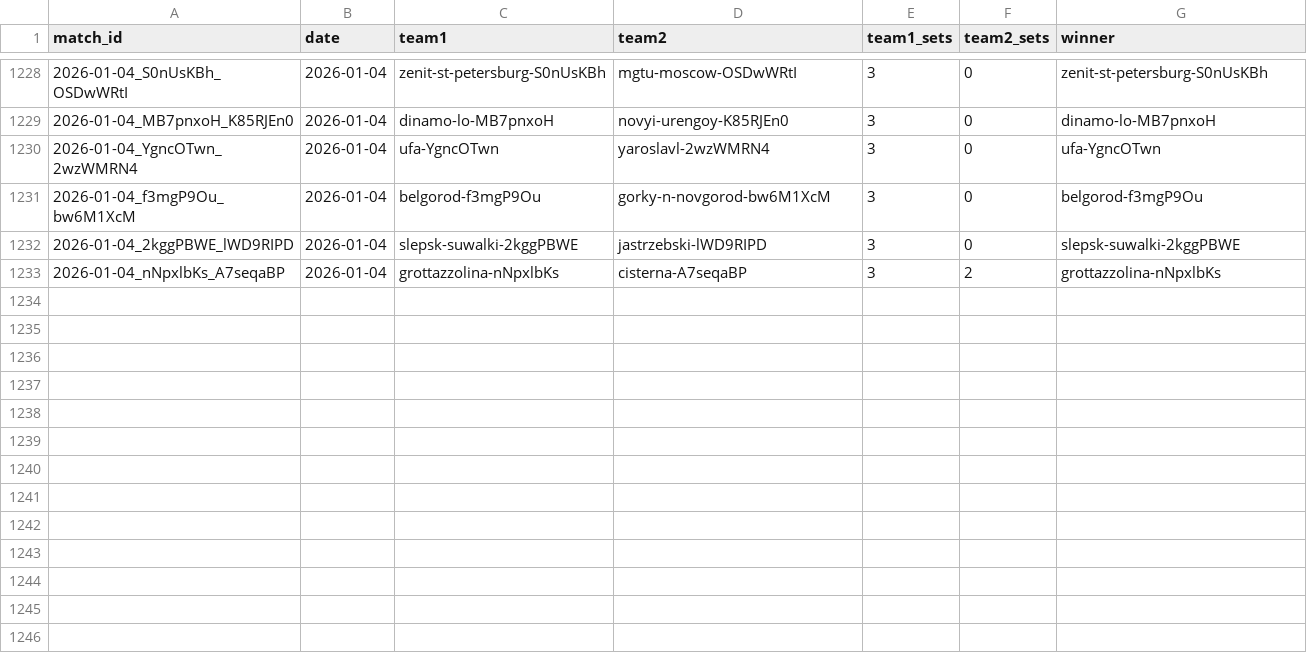
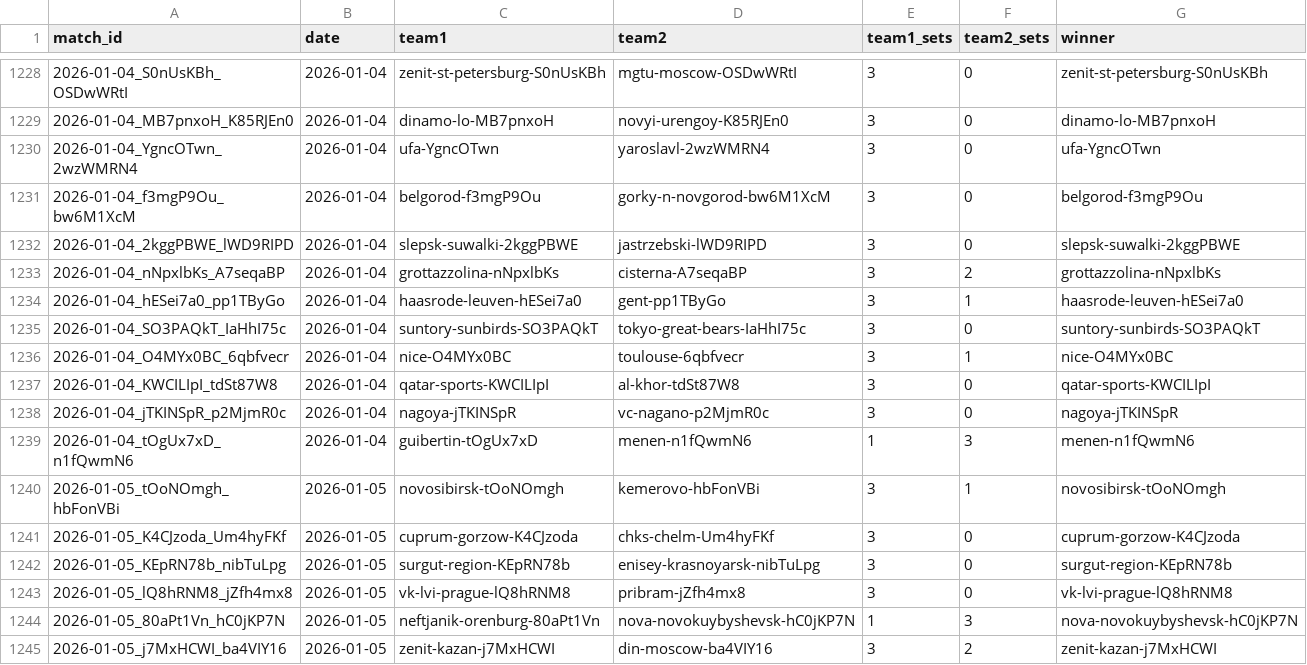
Before and after one commit to Volley-Batch/Volley-Batch.github.io, a CSV file: results.csv, drawn as a sheet; only a part is shown, gaps mark what is left out.

```diff
--- a/results.csv
+++ b/results.csv
@@ -1233 +1233,13 @@ match_id,date,team1,team2,team1_sets,team2_sets,winner
 2026-01-04_nNpxlbKs_A7seqaBP,2026-01-04,grottazzolina-nNpxlbKs,cisterna-A7seqaBP,3,2,grottazzolina-nNpxlbKs
+2026-01-04_hESei7a0_pp1TByGo,2026-01-04,haasrode-leuven-hESei7a0,gent-pp1TByGo,3,1,haasrode-leuven-hESei7a0
+2026-01-04_SO3PAQkT_IaHhI75c,2026-01-04,suntory-sunbirds-SO3PAQkT,tokyo-great-bears-IaHhI75c,3,0,suntory-sunbirds-SO3PAQkT
+2026-01-04_O4MYx0BC_6qbfvecr,2026-01-04,nice-O4MYx0BC,toulouse-6qbfvecr,3,1,nice-O4MYx0BC
+2026-01-04_KWCILIpI_tdSt87W8,2026-01-04,qatar-sports-KWCILIpI,al-khor-tdSt87W8,3,0,qatar-sports-KWCILIpI
+2026-01-04_jTKINSpR_p2MjmR0c,2026-01-04,nagoya-jTKINSpR,vc-nagano-p2MjmR0c,3,0,nagoya-jTKINSpR
+2026-01-04_tOgUx7xD_n1fQwmN6,2026-01-04,guibertin-tOgUx7xD,menen-n1fQwmN6,1,3,menen-n1fQwmN6
+2026-01-05_tOoNOmgh_hbFonVBi,2026-01-05,novosibirsk-tOoNOmgh,kemerovo-hbFonVBi,3,1,novosibirsk-tOoNOmgh
+2026-01-05_K4CJzoda_Um4hyFKf,2026-01-05,cuprum-gorzow-K4CJzoda,chks-chelm-Um4hyFKf,3,0,cuprum-gorzow-K4CJzoda
+2026-01-05_KEpRN78b_nibTuLpg,2026-01-05,surgut-region-KEpRN78b,enisey-krasnoyarsk-nibTuLpg,3,0,surgut-region-KEpRN78b
+2026-01-05_lQ8hRNM8_jZfh4mx8,2026-01-05,vk-lvi-prague-lQ8hRNM8,pribram-jZfh4mx8,3,0,vk-lvi-prague-lQ8hRNM8
+2026-01-05_80aPt1Vn_hC0jKP7N,2026-01-05,neftjanik-orenburg-80aPt1Vn,nova-novokuybyshevsk-hC0jKP7N,1,3,nova-novokuybyshevsk-hC0jKP7N
+2026-01-05_j7MxHCWI_ba4VIY16,2026-01-05,zenit-kazan-j7MxHCWI,din-moscow-ba4VIY16,3,2,zenit-kazan-j7MxHCWI
```
Also changed, not shown: 2 other files.
